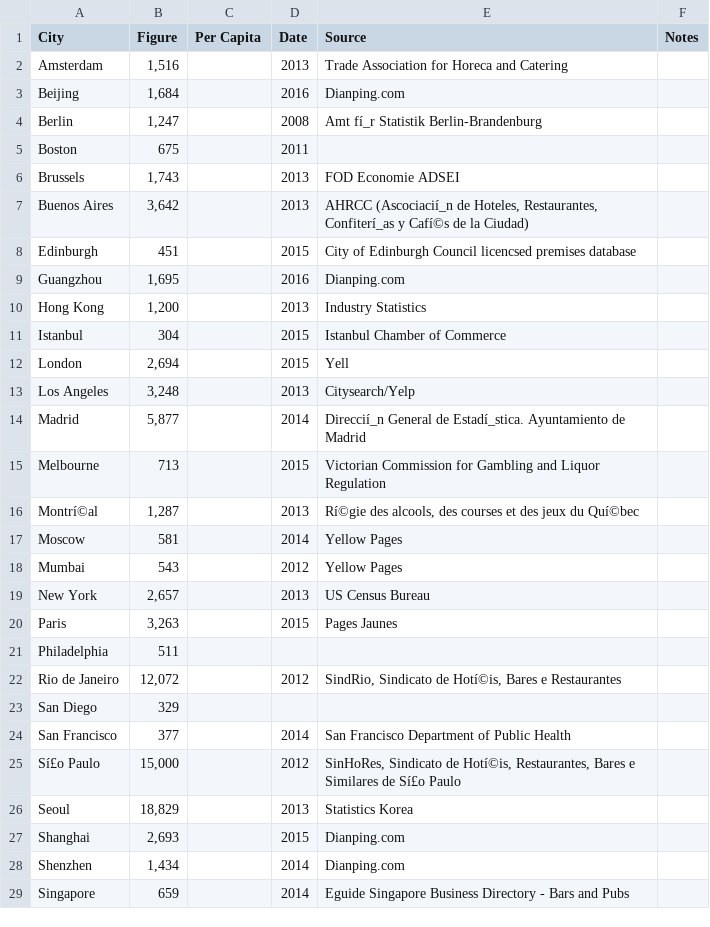
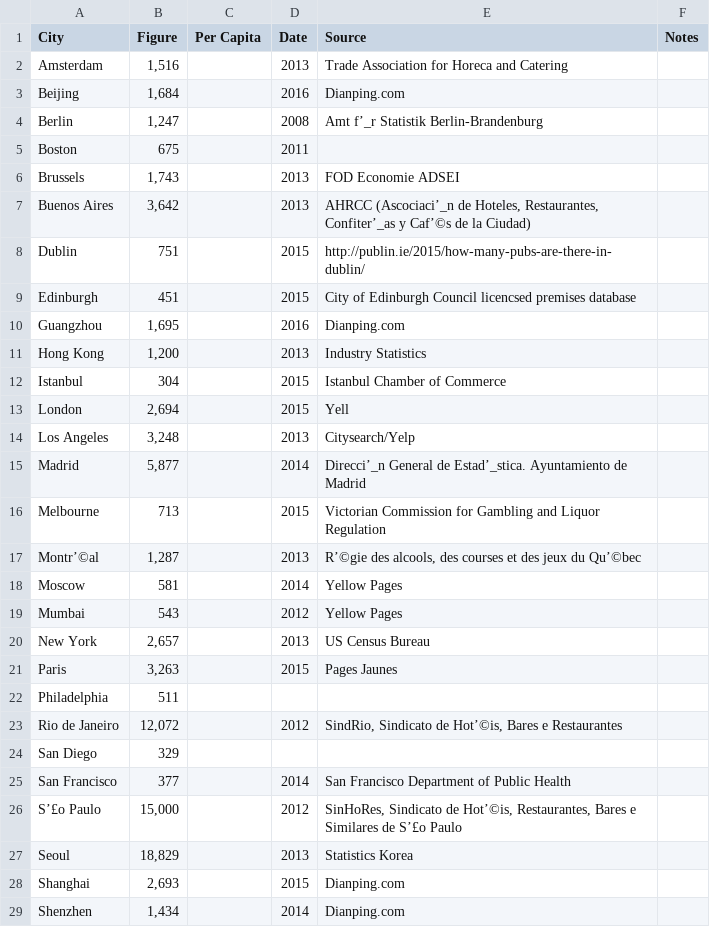
Before and after one commit to cal65/Cities, a CSV file: Data/Number_of_bars.csv, drawn as a sheet; only a part is shown; the shorter side is filled out with more unchanged rows.

Commit message:
updated

```diff
--- a/Data/Number_of_bars.csv
+++ b/Data/Number_of_bars.csv
@@ -3,6 +3,7 @@ Amsterdam,"1,516",,2013,Trade Association for Horeca and Catering,
 Beijing,"1,684",,2016,Dianping.com,
-Berlin,"1,247",,2008,Amt fí_r Statistik Berlin-Brandenburg,
+Berlin,"1,247",,2008,Amt f’_r Statistik Berlin-Brandenburg,
 Boston,675,,2011,,
 Brussels,"1,743",,2013,FOD Economie ADSEI,
-Buenos Aires,"3,642",,2013,"AHRCC (Ascociacií_n de Hoteles, Restaurantes, Confiterí_as y Cafí©s de la Ciudad)",
+Buenos Aires,"3,642",,2013,"AHRCC (Ascociaci’_n de Hoteles, Restaurantes, Confiter’_as y Caf’©s de la Ciudad)",
+Dublin,751,,2015,http://publin.ie/2015/how-many-pubs-are-there-in-dublin/,
 Edinburgh,451,,2015,City of Edinburgh Council licencsed premises database,
@@ -13,5 +14,5 @@ London,"2,694",,2015,Yell,
 Los Angeles,"3,248",,2013,Citysearch/Yelp,
-Madrid,"5,877",,2014,Direccií_n General de Estadí_stica. Ayuntamiento de Madrid,
+Madrid,"5,877",,2014,Direcci’_n General de Estad’_stica. Ayuntamiento de Madrid,
 Melbourne,713,,2015,Victorian Commission for Gambling and Liquor Regulation,
-Montrí©al,"1,287",,2013,"Rí©gie des alcools, des courses et des jeux du Quí©bec",
+Montr’©al,"1,287",,2013,"R’©gie des alcools, des courses et des jeux du Qu’©bec",
 Moscow,581,,2014,Yellow Pages,
@@ -21,6 +22,6 @@ Paris,"3,263",,2015,Pages Jaunes,
 Philadelphia,511,,,,
-Rio de Janeiro,"12,072",,2012,"SindRio, Sindicato de Hotí©is, Bares e Restaurantes",
+Rio de Janeiro,"12,072",,2012,"SindRio, Sindicato de Hot’©is, Bares e Restaurantes",
 San Diego,329,,,,
 San Francisco,377,,2014,San Francisco Department of Public Health,
-Sí£o Paulo,"15,000",,2012,"SinHoRes, Sindicato de Hotí©is, Restaurantes, Bares e Similares de Sí£o Paulo",
+S’£o Paulo,"15,000",,2012,"SinHoRes, Sindicato de Hot’©is, Restaurantes, Bares e Similares de S’£o Paulo",
 Seoul,"18,829",,2013,Statistics Korea,
```
